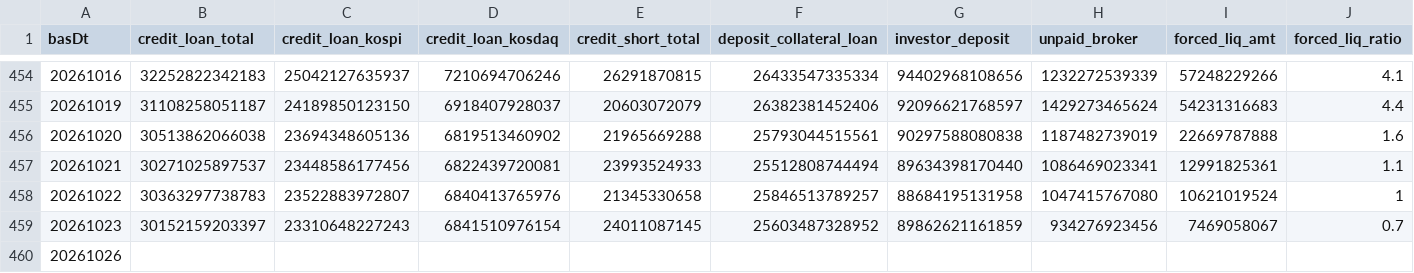
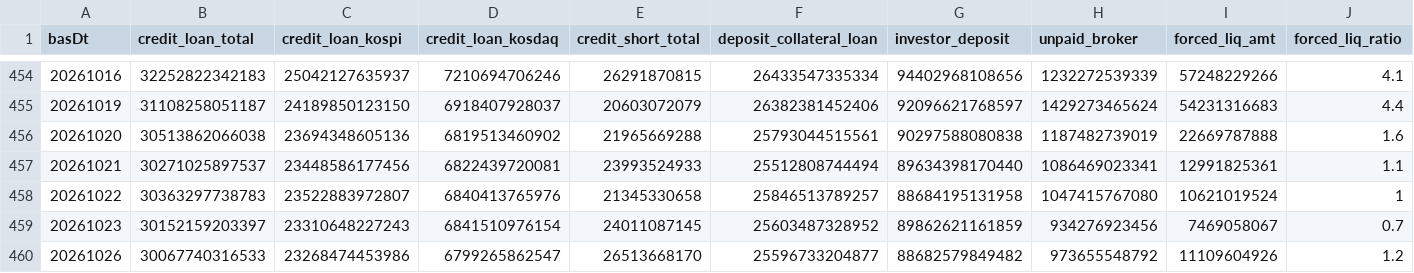
Before and after one commit to Leelll1/Screen, a CSV file: results/fss/ews_fss.csv, drawn as a sheet; only a part is shown, gaps mark what is left out; the diff covers the shown part only; the diff names each change by its address in the sheet, - before the commit and + after, or states it on an @@ line.

```diff
--- a/results/fss/ews_fss.csv
+++ b/results/fss/ews_fss.csv
-B460 (credit_loan_total): (empty)
+B460 (credit_loan_total): 30067740316533
-C460 (credit_loan_kospi): (empty)
+C460 (credit_loan_kospi): 23268474453986
-D460 (credit_loan_kosdaq): (empty)
+D460 (credit_loan_kosdaq): 6799265862547
-E460 (credit_short_total): (empty)
+E460 (credit_short_total): 26513668170
-F460 (deposit_collateral_loan): (empty)
+F460 (deposit_collateral_loan): 25596733204877
-G460 (investor_deposit): (empty)
+G460 (investor_deposit): 88682579849482
-H460 (unpaid_broker): (empty)
+H460 (unpaid_broker): 973655548792
-I460 (forced_liq_amt): (empty)
+I460 (forced_liq_amt): 11109604926
-J460 (forced_liq_ratio): (empty)
+J460 (forced_liq_ratio): 1.2
```
Also changed, not shown: 1 edited cell elsewhere in this file, results/_meta/source_health_202610.csv, results/fss/status.csv, 21 other files.
